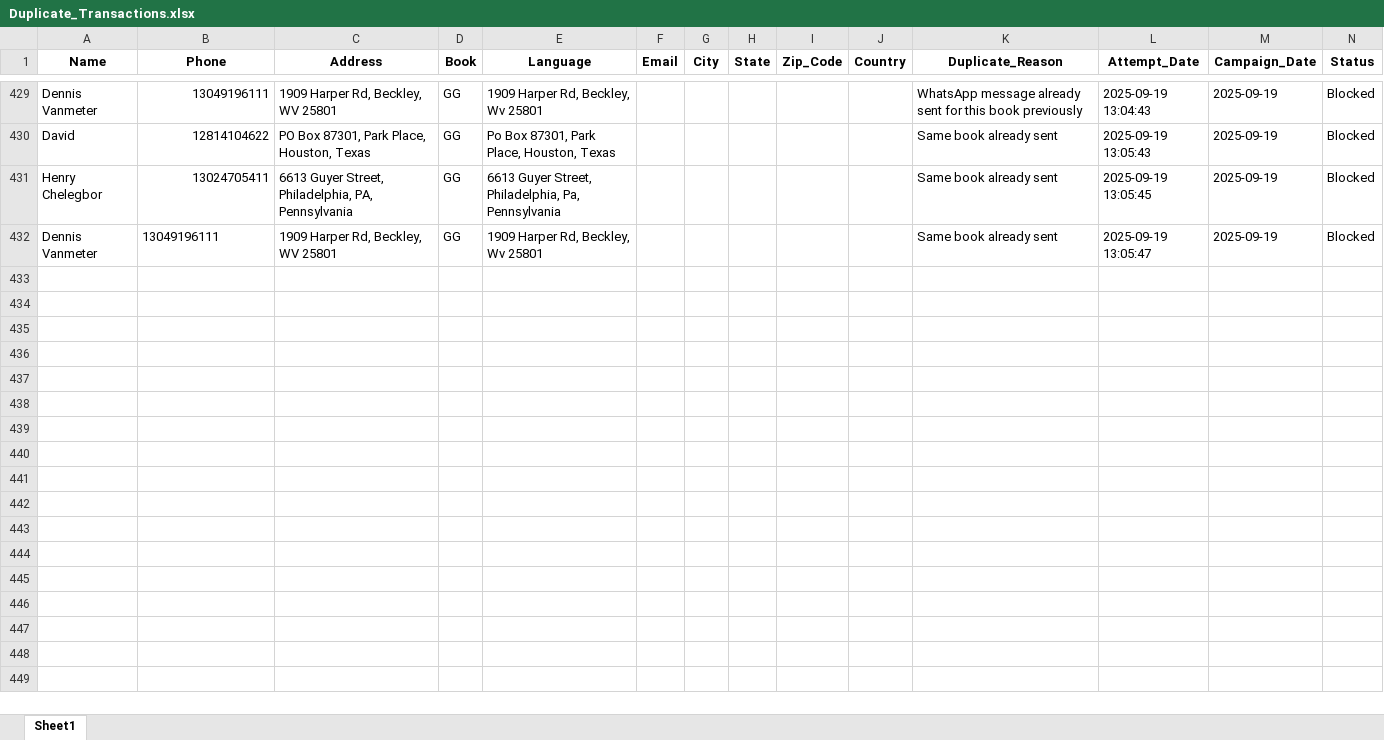
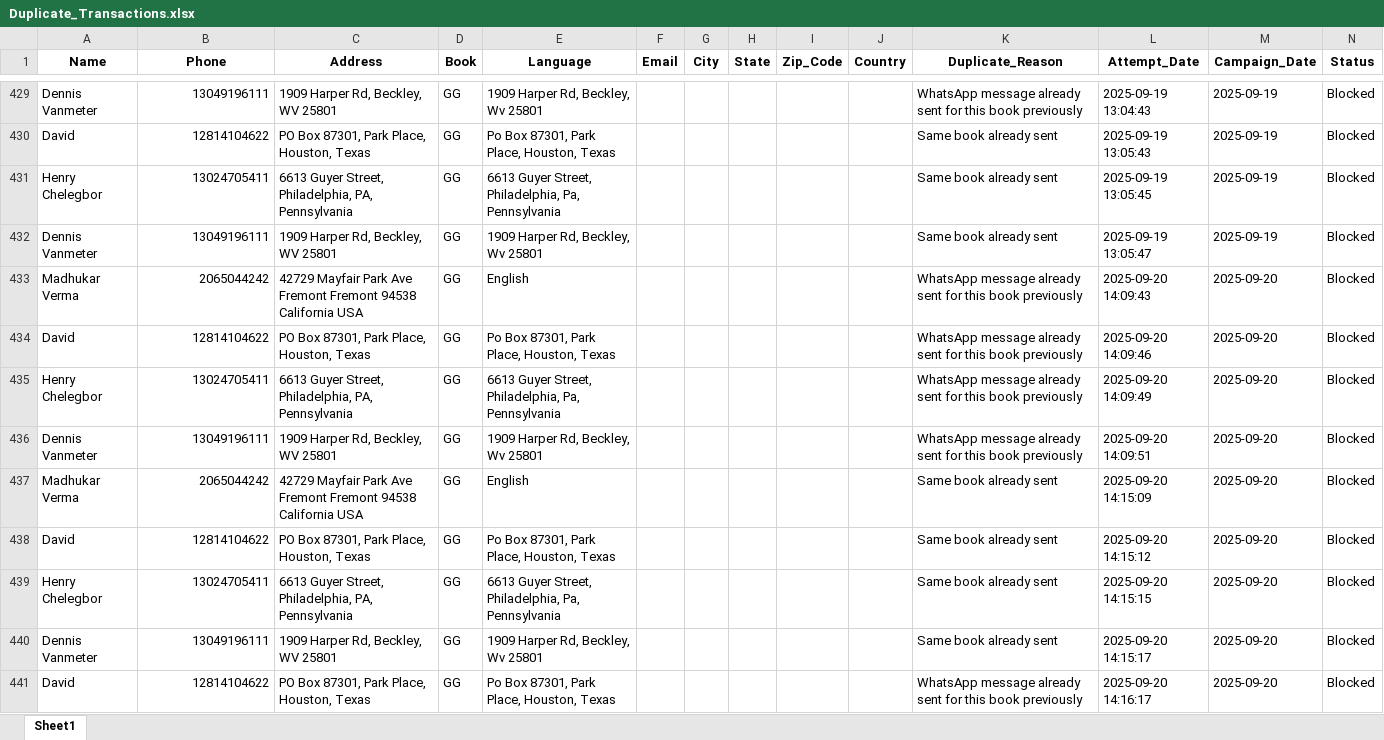
Before and after one commit to mandeep-ws/sewa, an Excel workbook: Duplicate_Transactions.xlsx, sheet Sheet1, drawn as a sheet; only a part is shown, gaps mark what is left out; values as stored, in another font and other column widths than the file's, no borders; the diff covers the shown part only; the diff names each change by its address in the sheet, - before the commit and + after, or states it on an @@ line.

```diff
--- a/Duplicate_Transactions.xlsx (sheet Sheet1)
+++ b/Duplicate_Transactions.xlsx (sheet Sheet1)
-B432 alignment: left
+B432 alignment: right
+row 433: Madhukar Verma | 2065044242 | 42729 Mayfair Park Ave Fremont Fremont 94538 California USA | GG | English |  |  |  |  |  | WhatsApp message already sent for this book previously | 2025-09-20 14:09:43 | 2025-09-20 | Blocked
+row 434: David | 12814104622 | PO Box 87301, Park Place, Houston, Texas | GG | Po Box 87301, Park Place, Houston, Texas |  |  |  |  |  | WhatsApp message already sent for this book previously | 2025-09-20 14:09:46 | 2025-09-20 | Blocked
+row 435: Henry Chelegbor | 13024705411 | 6613 Guyer Street, Philadelphia, PA, Pennsylvania | GG | 6613 Guyer Street, Philadelphia, Pa, Pennsylvania |  |  |  |  |  | WhatsApp message already sent for this book previously | 2025-09-20 14:09:49 | 2025-09-20 | Blocked
+row 436: Dennis Vanmeter | 13049196111 | 1909 Harper Rd, Beckley, WV 25801 | GG | 1909 Harper Rd, Beckley, Wv 25801 |  |  |  |  |  | WhatsApp message already sent for this book previously | 2025-09-20 14:09:51 | 2025-09-20 | Blocked
+row 437: Madhukar Verma | 2065044242 | 42729 Mayfair Park Ave Fremont Fremont 94538 California USA | GG | English |  |  |  |  |  | Same book already sent | 2025-09-20 14:15:09 | 2025-09-20 | Blocked
+row 438: David | 12814104622 | PO Box 87301, Park Place, Houston, Texas | GG | Po Box 87301, Park Place, Houston, Texas |  |  |  |  |  | Same book already sent | 2025-09-20 14:15:12 | 2025-09-20 | Blocked
+row 439: Henry Chelegbor | 13024705411 | 6613 Guyer Street, Philadelphia, PA, Pennsylvania | GG | 6613 Guyer Street, Philadelphia, Pa, Pennsylvania |  |  |  |  |  | Same book already sent | 2025-09-20 14:15:15 | 2025-09-20 | Blocked
+row 440: Dennis Vanmeter | 13049196111 | 1909 Harper Rd, Beckley, WV 25801 | GG | 1909 Harper Rd, Beckley, Wv 25801 |  |  |  |  |  | Same book already sent | 2025-09-20 14:15:17 | 2025-09-20 | Blocked
+row 441: David | 12814104622 | PO Box 87301, Park Place, Houston, Texas | GG | Po Box 87301, Park Place, Houston, Texas |  |  |  |  |  | WhatsApp message already sent for this book previously | 2025-09-20 14:16:17 | 2025-09-20 | Blocked
```
Also changed, not shown: 34 added rows elsewhere in this sheet, All_Sent_Records.xlsx, sms_new_mandeep.xlsx, 18 other files.
